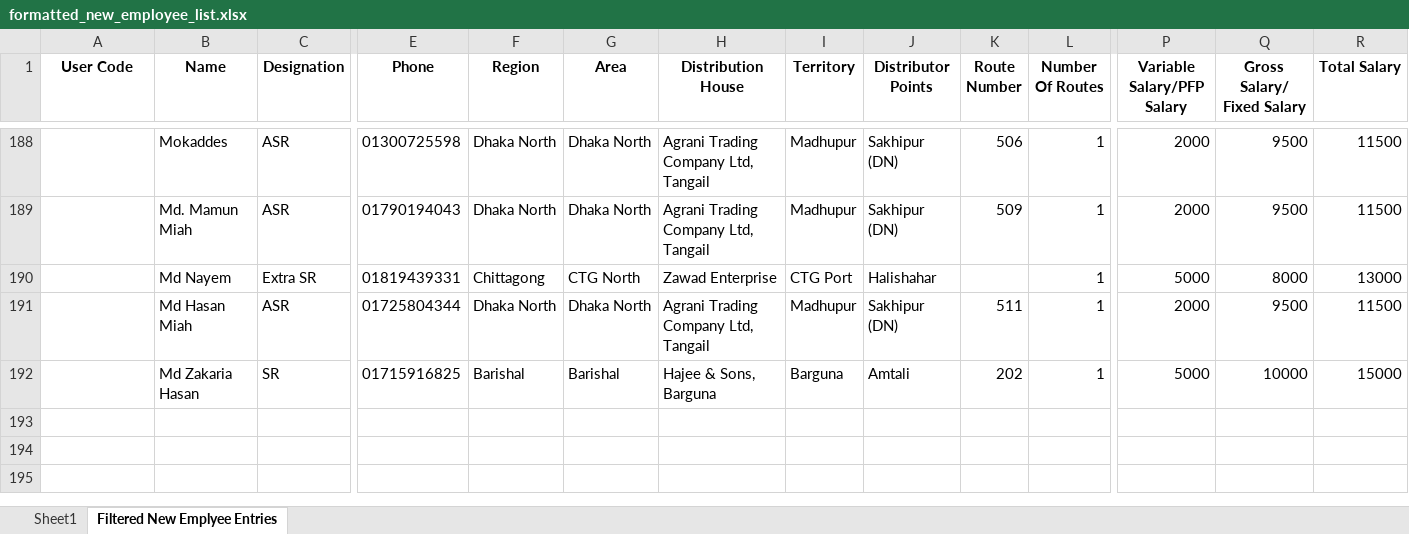
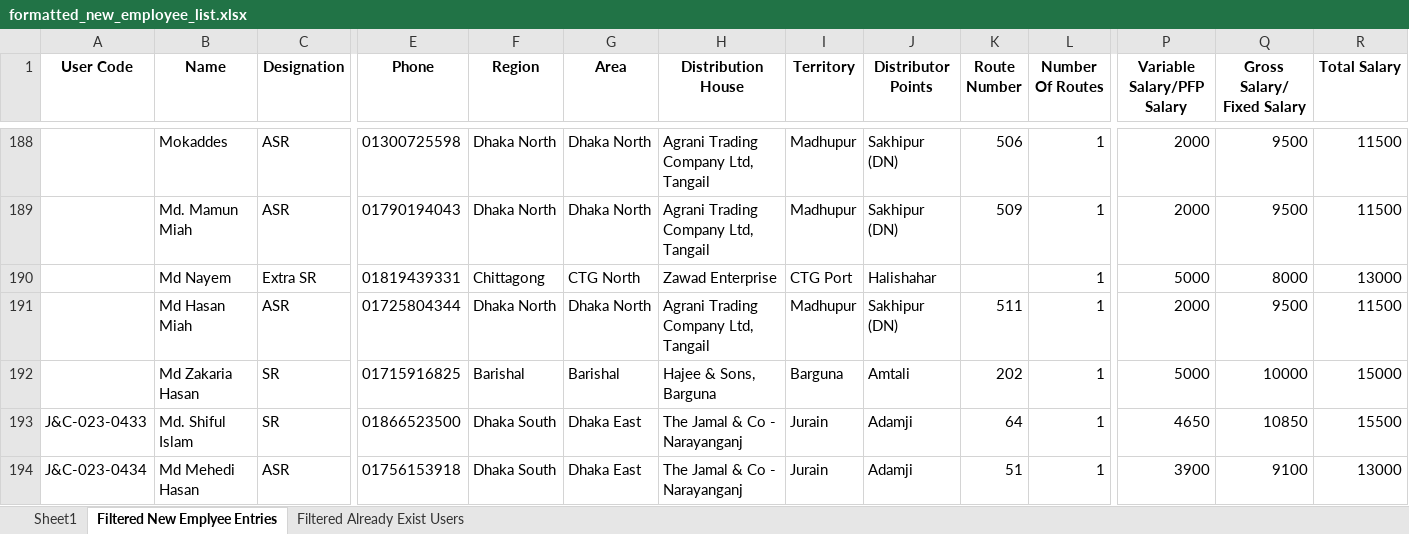
Before and after one commit to ShazidMorshed14/hrms-data-formatting-python, an Excel workbook: formatted_new_employee_list.xlsx, sheet Filtered New Emplyee Entries, drawn as a sheet; only a part is shown, gaps mark what is left out; values as stored, in another font and other column widths than the file's, no borders; charts and pictures not drawn; rows hold the shown columns only; the diff names each change by its address in the sheet, - before the commit and + after, or states it on an @@ line.

Commit message:
data filtered out for update

```diff
--- a/formatted_new_employee_list.xlsx (sheet Filtered New Emplyee Entries)
+++ b/formatted_new_employee_list.xlsx (sheet Filtered New Emplyee Entries)
+sheet tab: Filtered Already Exist Users
+row 193: J&C-023-0433 | Md. Shiful Islam | SR | 01866523500 | Dhaka South | Dhaka East | The Jamal & Co - Narayanganj | Jurain | Adamji | 64 | 1 | 4650 | 10850 | 15500
+row 194: J&C-023-0434 | Md Mehedi Hasan | ASR | 01756153918 | Dhaka South | Dhaka East | The Jamal & Co - Narayanganj | Jurain | Adamji | 51 | 1 | 3900 | 9100 | 13000
```
Also changed, not shown: sheet Sheet1, charts or pictures, filterted_new_employee_list.xlsx, 14 other files.
